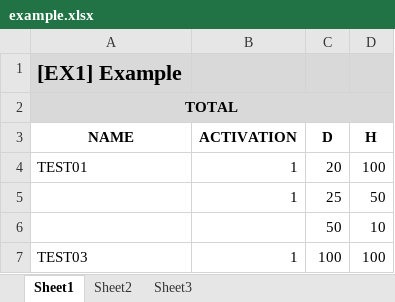
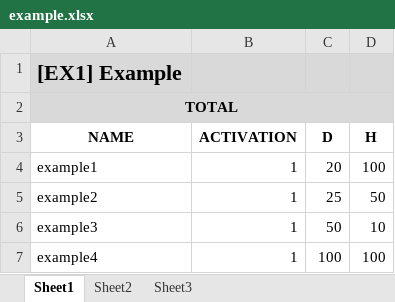
Before and after one commit to dhkima-higenmotor/xlsx2sw, an Excel workbook: example/example.xlsx, sheet Sheet1, drawn as a sheet; values as stored, in another font and other column widths than the file's, no borders; the diff names each change by its address in the sheet, - before the commit and + after, or states it on an @@ line.

```diff
--- a/example/example.xlsx (sheet Sheet1)
+++ b/example/example.xlsx (sheet Sheet1)
-A4 (NAME): TEST01
+A4 (NAME): example1
-A5 (NAME): (empty)
+A5 (NAME): example2
-A6 (NAME): (empty)
+A6 (NAME): example3
-B6 (ACTIVATION): (empty)
+B6 (ACTIVATION): 1
-A7 (NAME): TEST03
+A7 (NAME): example4
```
Also changed, not shown: 5 other files.
